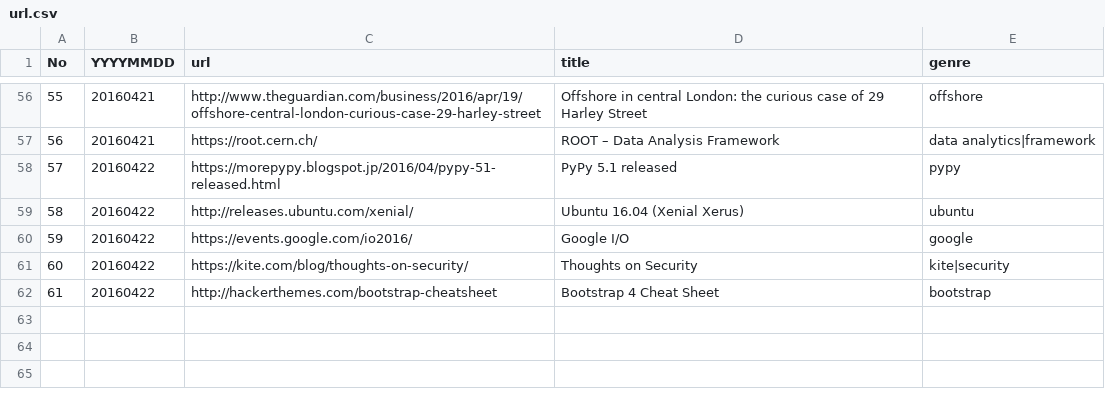
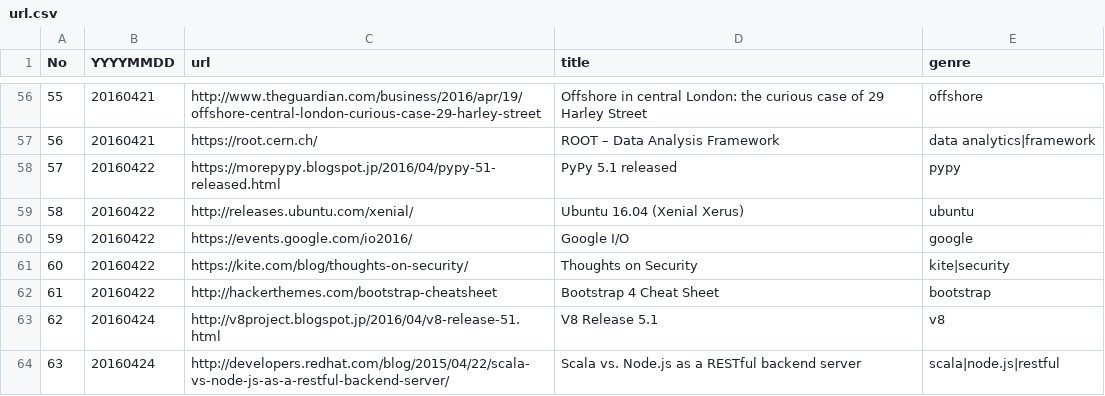
Before and after one commit to sin-to-jin/news, a CSV file: archive/url.csv, drawn as a sheet; only a part is shown, gaps mark what is left out; the diff names each change by its address in the sheet, - before the commit and + after, or states it on an @@ line.

Commit message:
Update url.csv

```diff
--- a/archive/url.csv
+++ b/archive/url.csv
+row 63: 62 | 20160424 | http://v8project.blogspot.jp/2016/04/v8-release-51.html | V8 Release 5.1 | v8
+row 64: 63 | 20160424 | http://developers.redhat.com/blog/2015/04/22/scala-vs-node-js-as-a-restful-backend-server/ | Scala vs. Node.js as a RESTful backend server | scala|node.js|restful
```
